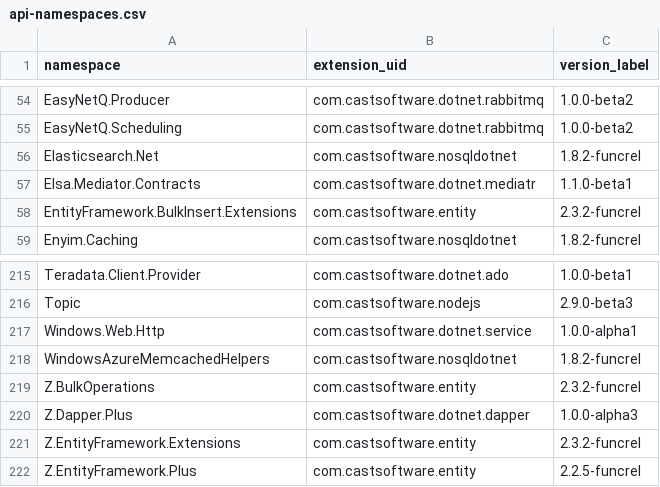
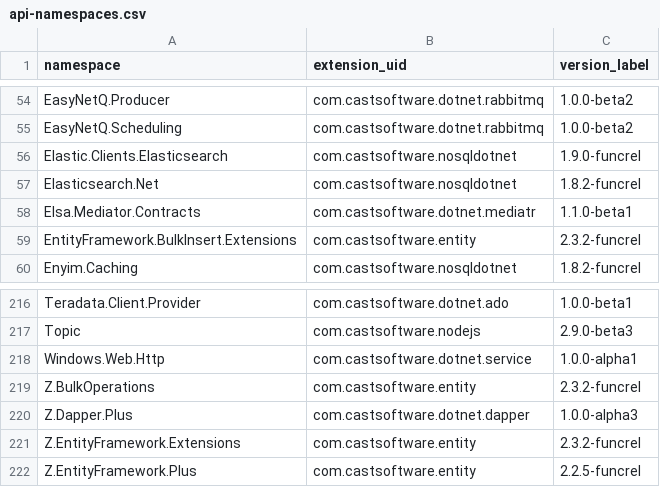
Before and after one commit to CAST-projects/QRPortal, a CSV file: rest/extend/reports/api-namespaces.csv, drawn as a sheet; only a part is shown, gaps mark what is left out; removed rows and columns are numbered as before the commit, all else as after; the diff names each change by its address in the sheet, - before the commit and + after, or states it on an @@ line.

Commit message:
Automatic commit from job CAIP_Tool_Build_QRPortal_Data BuildNumber=6511

```diff
--- a/rest/extend/reports/api-namespaces.csv
+++ b/rest/extend/reports/api-namespaces.csv
+row 56: Elastic.Clients.Elasticsearch | com.castsoftware.nosqldotnet | 1.9.0-funcrel
-row 218: WindowsAzureMemcachedHelpers | com.castsoftware.nosqldotnet | 1.8.2-funcrel
```
Also changed, not shown: 10 other files.
